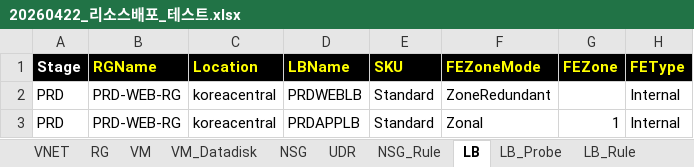
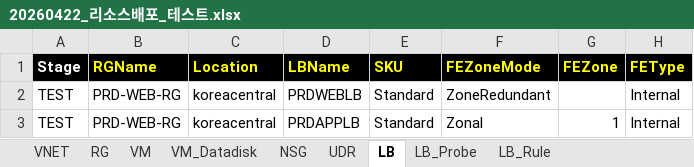
Before and after one commit to skpaek-git/hgi_resourceDeploy, an Excel workbook: 서버정보/20260422_리소스배포_테스트.xlsx, sheet LB, drawn as a sheet; only a part is shown; values as stored, in another font and other column widths than the file's, no borders; the diff names each change by its address in the sheet, - before the commit and + after, or states it on an @@ line.

```diff
--- a/서버정보/20260422_리소스배포_테스트.xlsx (sheet LB)
+++ b/서버정보/20260422_리소스배포_테스트.xlsx (sheet LB)
@@ sheet tab hidden: NSG_Rule @@
-A2:A3 (Stage): PRD
+A2:A3 (Stage): TEST
```
Also changed, not shown: 서버정보/20260422_리소스배포_개발.xlsx, 1 other file.
